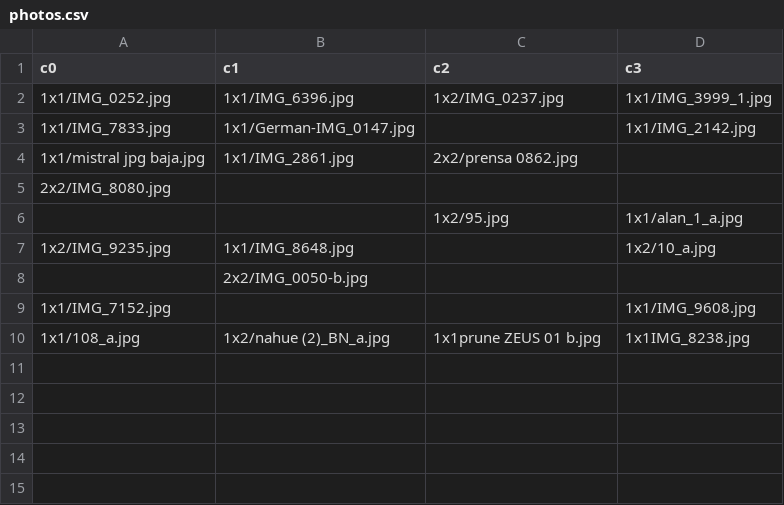
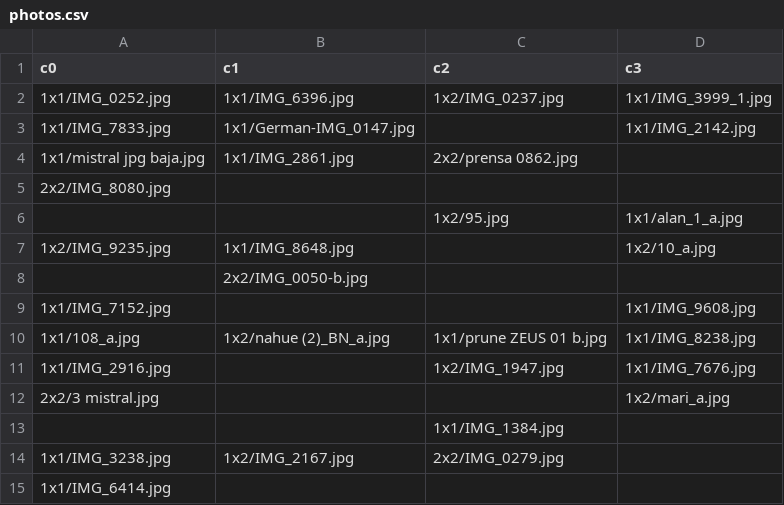
Before and after one commit to bcardiff/jmcardiff, a CSV file: _data/photos.csv, drawn as a sheet.

Commit message:
Update photos.csv

```diff
--- a/_data/photos.csv
+++ b/_data/photos.csv
@@ -9,2 +9,7 @@ c0,c1,c2,c3
 1x1/IMG_7152.jpg        ,                       ,                   ,1x1/IMG_9608.jpg
-1x1/108_a.jpg           ,1x2/nahue (2)_BN_a.jpg ,1x1prune ZEUS 01 b.jpg, 1x1IMG_8238.jpg
+1x1/108_a.jpg           ,1x2/nahue (2)_BN_a.jpg ,1x1/prune ZEUS 01 b.jpg,1x1/IMG_8238.jpg
+1x1/IMG_2916.jpg        ,                       ,1x2/IMG_1947.jpg    ,1x1/IMG_7676.jpg
+2x2/3 mistral.jpg       ,                       ,                   ,1x2/mari_a.jpg
+                        ,                       ,1x1/IMG_1384.jpg   ,
+1x1/IMG_3238.jpg        ,1x2/IMG_2167.jpg       ,2x2/IMG_0279.jpg   ,
+1x1/IMG_6414.jpg        ,                       ,                   ,
```
